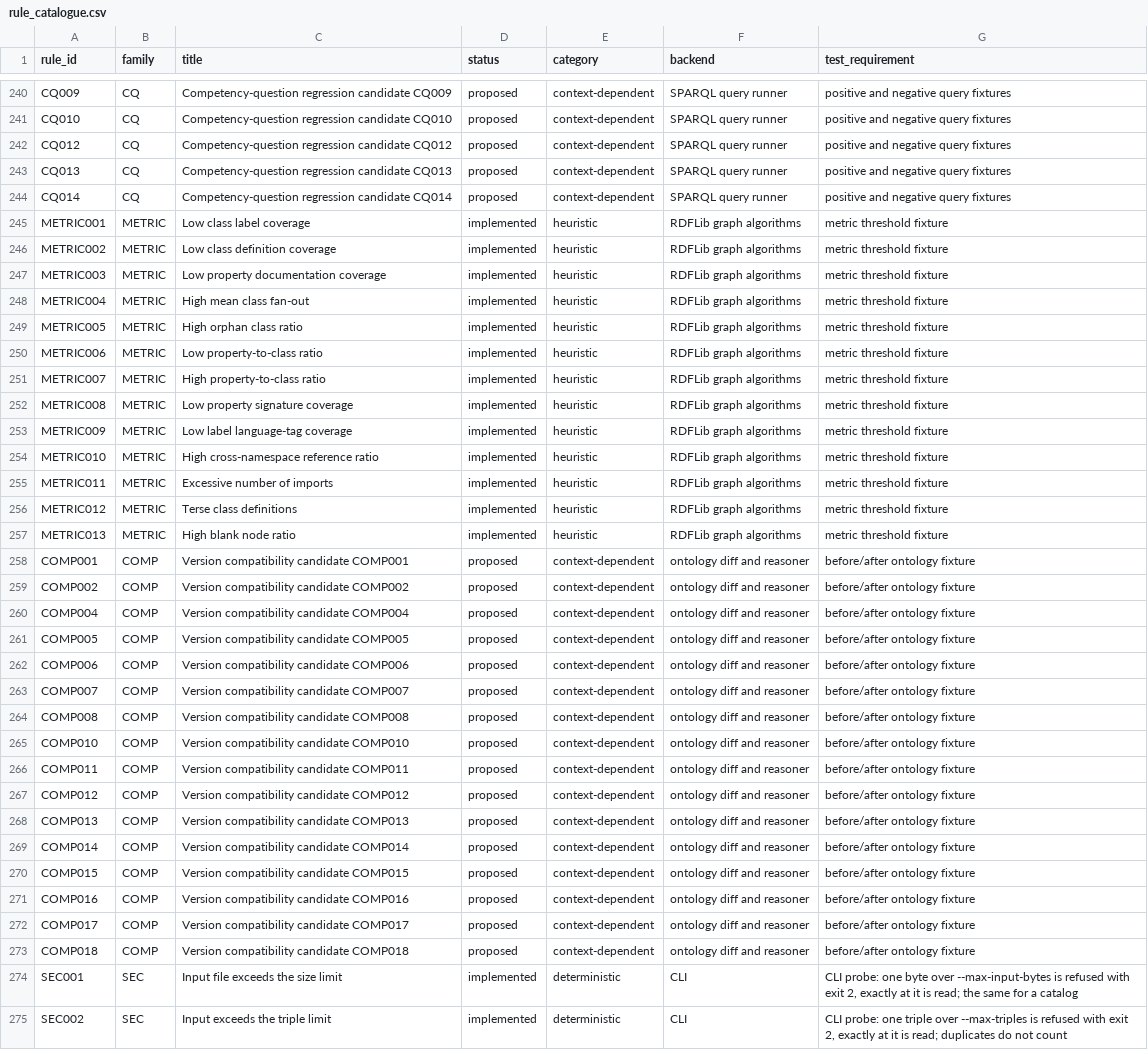
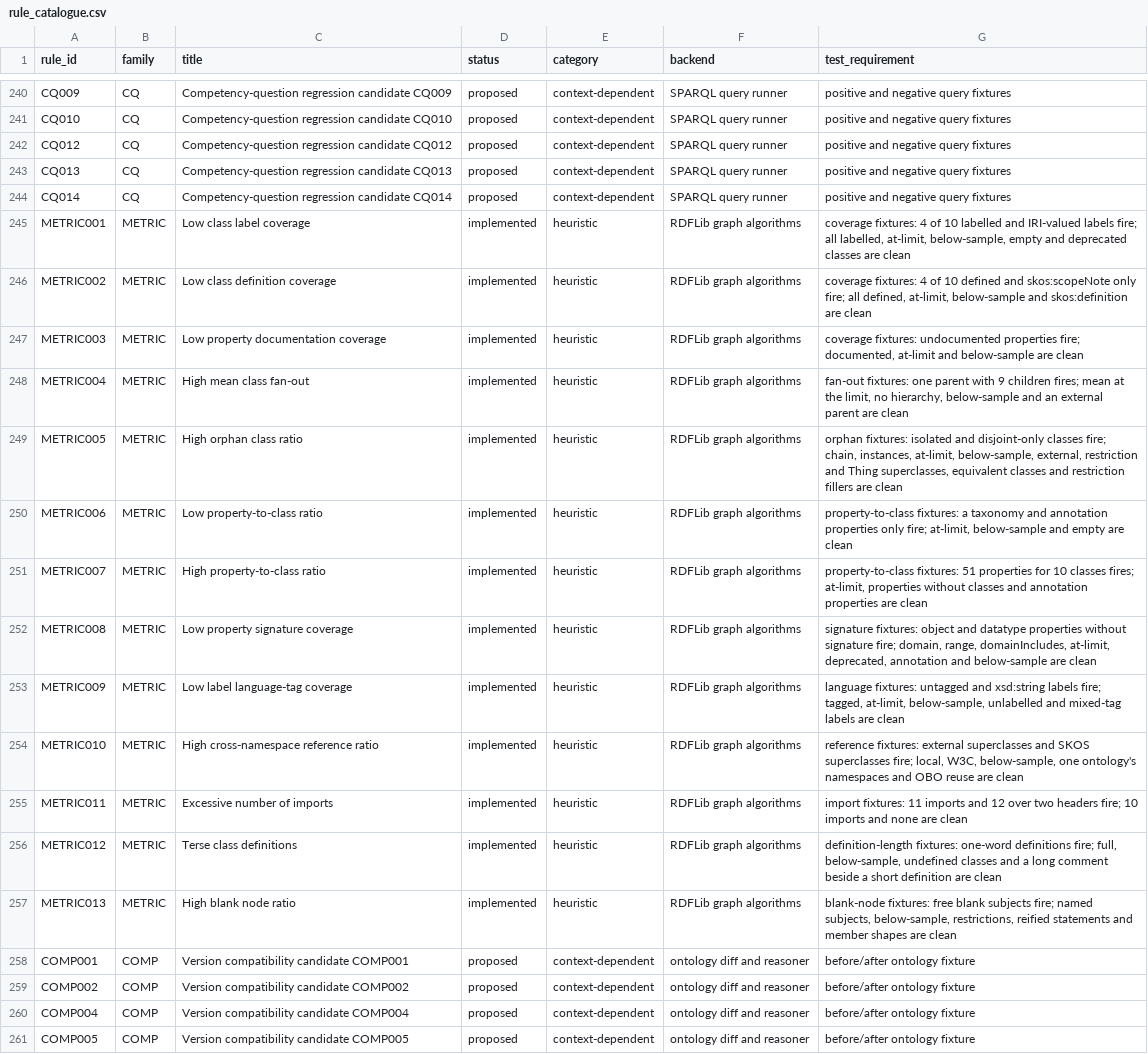
Before and after one commit to arnaudgelas/ontolint, a CSV file: data/rule_catalogue.csv, drawn as a sheet; only a part is shown, gaps mark what is left out; the shorter side is filled out with more unchanged rows.

```diff
--- a/data/rule_catalogue.csv
+++ b/data/rule_catalogue.csv
@@ -244,15 +244,15 @@ rule_id,family,title,status,category,backend,test_requirement
 "CQ014","CQ","Competency-question regression candidate CQ014","proposed","context-dependent","SPARQL query runner","positive and negative query fixtures"
-"METRIC001","METRIC","Low class label coverage","implemented","heuristic","RDFLib graph algorithms","metric threshold fixture"
-"METRIC002","METRIC","Low class definition coverage","implemented","heuristic","RDFLib graph algorithms","metric threshold fixture"
-"METRIC003","METRIC","Low property documentation coverage","implemented","heuristic","RDFLib graph algorithms","metric threshold fixture"
-"METRIC004","METRIC","High mean class fan-out","implemented","heuristic","RDFLib graph algorithms","metric threshold fixture"
-"METRIC005","METRIC","High orphan class ratio","implemented","heuristic","RDFLib graph algorithms","metric threshold fixture"
-"METRIC006","METRIC","Low property-to-class ratio","implemented","heuristic","RDFLib graph algorithms","metric threshold fixture"
-"METRIC007","METRIC","High property-to-class ratio","implemented","heuristic","RDFLib graph algorithms","metric threshold fixture"
-"METRIC008","METRIC","Low property signature coverage","implemented","heuristic","RDFLib graph algorithms","metric threshold fixture"
-"METRIC009","METRIC","Low label language-tag coverage","implemented","heuristic","RDFLib graph algorithms","metric threshold fixture"
-"METRIC010","METRIC","High cross-namespace reference ratio","implemented","heuristic","RDFLib graph algorithms","metric threshold fixture"
-"METRIC011","METRIC","Excessive number of imports","implemented","heuristic","RDFLib graph algorithms","metric threshold fixture"
-"METRIC012","METRIC","Terse class definitions","implemented","heuristic","RDFLib graph algorithms","metric threshold fixture"
-"METRIC013","METRIC","High blank node ratio","implemented","heuristic","RDFLib graph algorithms","metric threshold fixture"
+"METRIC001","METRIC","Low class label coverage","implemented","heuristic","RDFLib graph algorithms","coverage fixtures: 4 of 10 labelled and IRI-valued labels fire; all labelled, at-limit, below-sample, empty and deprecated classes are clean"
+"METRIC002","METRIC","Low class definition coverage","implemented","heuristic","RDFLib graph algorithms","coverage fixtures: 4 of 10 defined and skos:scopeNote only fire; all defined, at-limit, below-sample and skos:definition are clean"
+"METRIC003","METRIC","Low property documentation coverage","implemented","heuristic","RDFLib graph algorithms","coverage fixtures: undocumented properties fire; documented, at-limit and below-sample are clean"
+"METRIC004","METRIC","High mean class fan-out","implemented","heuristic","RDFLib graph algorithms","fan-out fixtures: one parent with 9 children fires; mean at the limit, no hierarchy, below-sample and an external parent are clean"
+"METRIC005","METRIC","High orphan class ratio","implemented","heuristic","RDFLib graph algorithms","orphan fixtures: isolated and disjoint-only classes fire; chain, instances, at-limit, below-sample, external, restriction and Thing superclasses, equivalent classes and restriction fillers are clean"
+"METRIC006","METRIC","Low property-to-class ratio","implemented","heuristic","RDFLib graph algorithms","property-to-class fixtures: a taxonomy and annotation properties only fire; at-limit, below-sample and empty are clean"
+"METRIC007","METRIC","High property-to-class ratio","implemented","heuristic","RDFLib graph algorithms","property-to-class fixtures: 51 properties for 10 classes fires; at-limit, properties without classes and annotation properties are clean"
+"METRIC008","METRIC","Low property signature coverage","implemented","heuristic","RDFLib graph algorithms","signature fixtures: object and datatype properties without signature fire; domain, range, domainIncludes, at-limit, deprecated, annotation and below-sample are clean"
+"METRIC009","METRIC","Low label language-tag coverage","implemented","heuristic","RDFLib graph algorithms","language fixtures: untagged and xsd:string labels fire; tagged, at-limit, below-sample, unlabelled and mixed-tag labels are clean"
+"METRIC010","METRIC","High cross-namespace reference ratio","implemented","heuristic","RDFLib graph algorithms","reference fixtures: external superclasses and SKOS superclasses fire; local, W3C, below-sample, one ontology's namespaces and OBO reuse are clean"
+"METRIC011","METRIC","Excessive number of imports","implemented","heuristic","RDFLib graph algorithms","import fixtures: 11 imports and 12 over two headers fire; 10 imports and none are clean"
+"METRIC012","METRIC","Terse class definitions","implemented","heuristic","RDFLib graph algorithms","definition-length fixtures: one-word definitions fire; full, below-sample, undefined classes and a long comment beside a short definition are clean"
+"METRIC013","METRIC","High blank node ratio","implemented","heuristic","RDFLib graph algorithms","blank-node fixtures: free blank subjects fire; named subjects, below-sample, restrictions, reified statements and member shapes are clean"
 "COMP001","COMP","Version compatibility candidate COMP001","proposed","context-dependent","ontology diff and reasoner","before/after ontology fixture"
```
Also changed, not shown: src/ontolint/data/rule_catalogue.csv, 3 other files.
